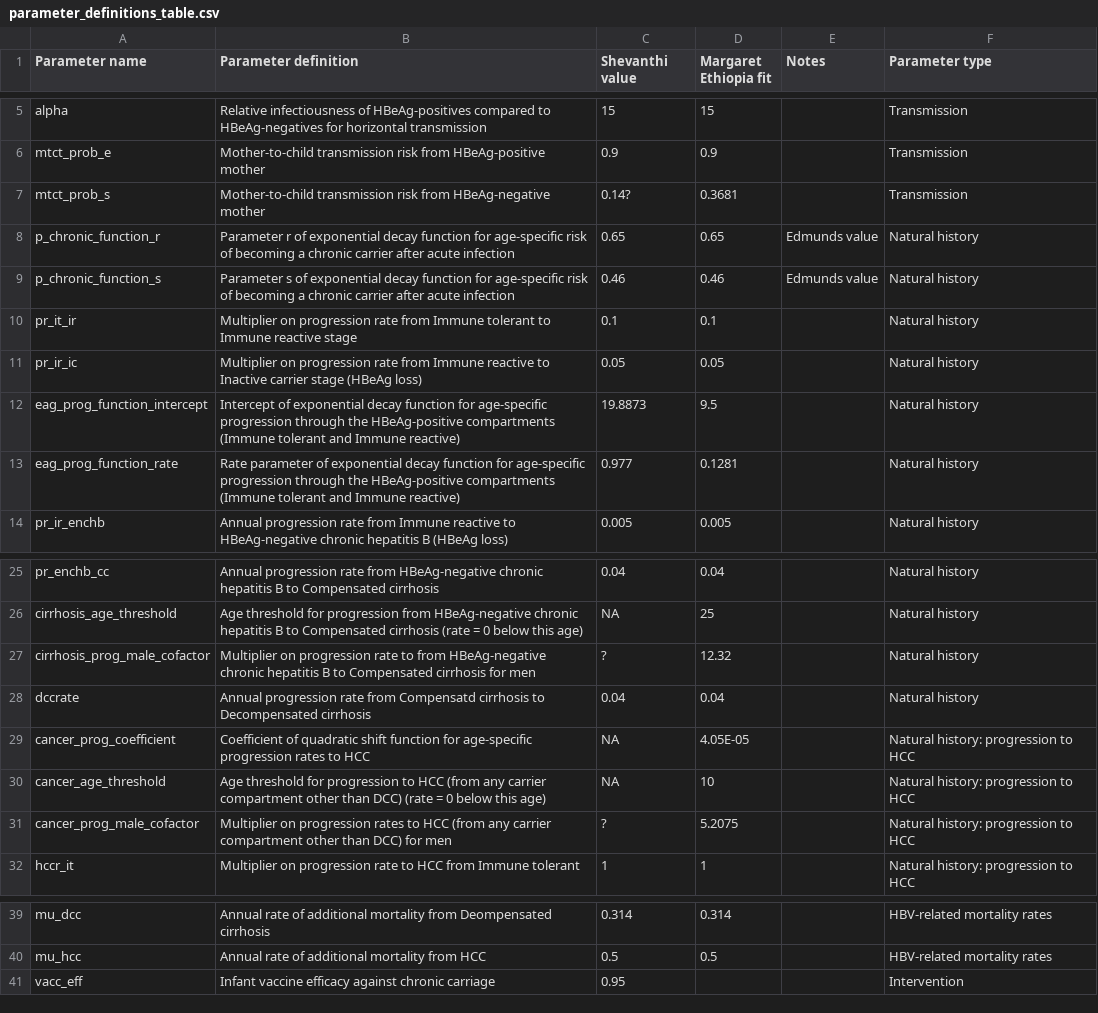
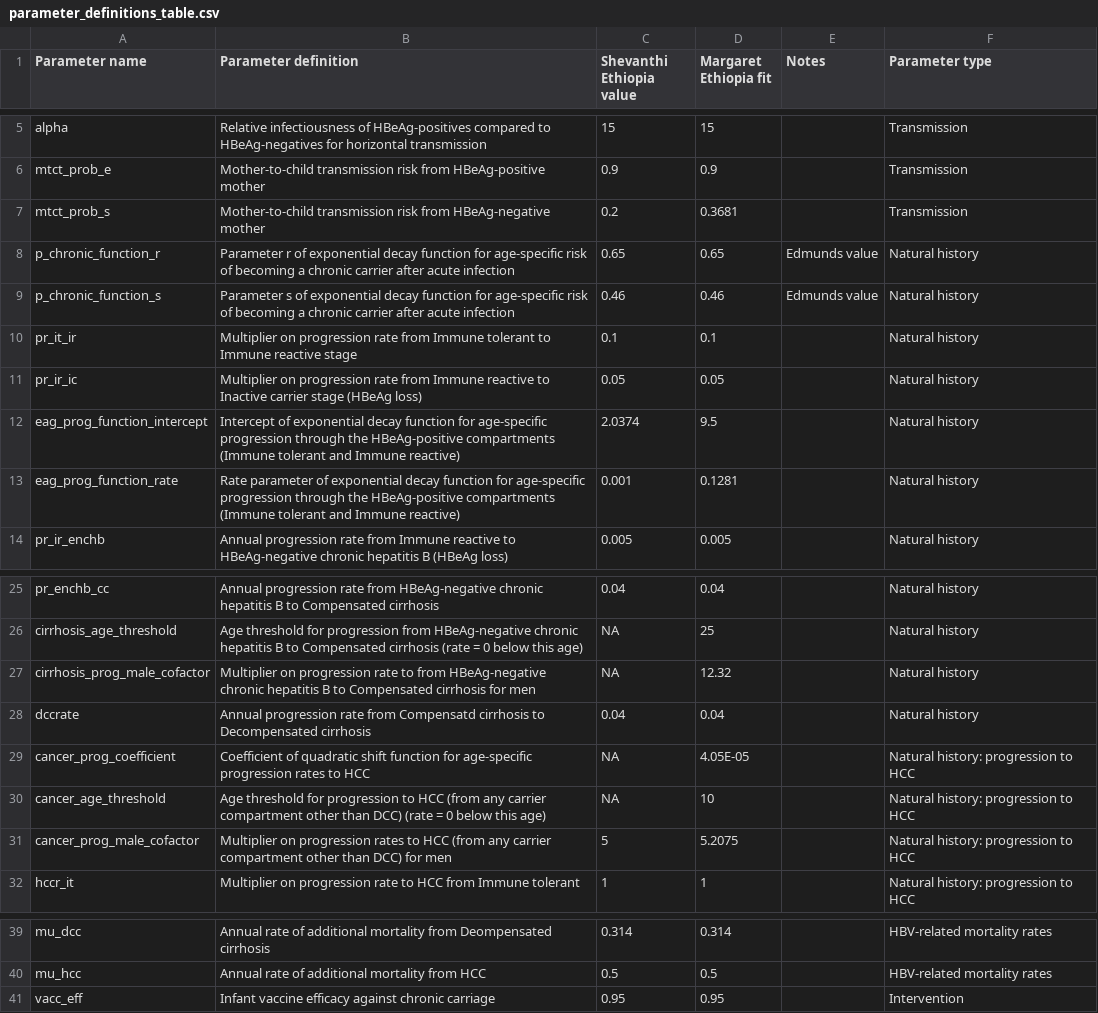
Before and after one commit to NoSchID/hbvmodel, a CSV file: documentation/parameter_definitions_table.csv, drawn as a sheet; only a part is shown, gaps mark what is left out; the diff names each change by its address in the sheet, - before the commit and + after, or states it on an @@ line.

Commit message:
Improved calibration plots and documentation of input parameters

```diff
--- a/documentation/parameter_definitions_table.csv
+++ b/documentation/parameter_definitions_table.csv
-C1: Shevanthi value
+C1: Shevanthi Ethiopia value
-C7 (Shevanthi Ethiopia value): 0.14?
+C7 (Shevanthi Ethiopia value): 0.2
-C12 (Shevanthi Ethiopia value): 19.8873
+C12 (Shevanthi Ethiopia value): 2.0374
-C13 (Shevanthi Ethiopia value): 0.977
+C13 (Shevanthi Ethiopia value): 0.001
-C27 (Shevanthi Ethiopia value): ?
+C27 (Shevanthi Ethiopia value): NA
-C31 (Shevanthi Ethiopia value): ?
+C31 (Shevanthi Ethiopia value): 5
-D41 (Margaret Ethiopia fit): (empty)
+D41 (Margaret Ethiopia fit): 0.95
```
Also changed, not shown: 8 other files.
